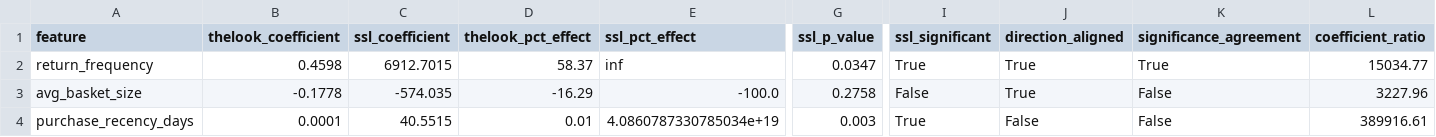
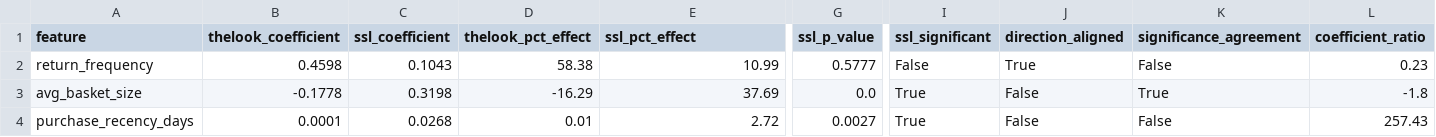
Before and after one commit to kojounfc/unfc-capstone-project-1, a CSV file: reports/rq4/rq4_ssl_coefficient_alignment.csv, drawn as a sheet; only a part is shown, gaps mark what is left out; the diff names each change by its address in the sheet, - before the commit and + after, or states it on an @@ line.

```diff
--- a/reports/rq4/rq4_ssl_coefficient_alignment.csv
+++ b/reports/rq4/rq4_ssl_coefficient_alignment.csv
-C2 (ssl_coefficient): 6912.7015
+C2 (ssl_coefficient): 0.1043
-D2 (thelook_pct_effect): 58.37
+D2 (thelook_pct_effect): 58.38
-E2 (ssl_pct_effect): inf
+E2 (ssl_pct_effect): 10.99
-G2 (ssl_p_value): 0.0347
+G2 (ssl_p_value): 0.5777
-I2 (ssl_significant): True
+I2 (ssl_significant): False
-K2 (significance_agreement): True
+K2 (significance_agreement): False
-L2 (coefficient_ratio): 15034.77
+L2 (coefficient_ratio): 0.23
-C3 (ssl_coefficient): -574.035
+C3 (ssl_coefficient): 0.3198
-E3 (ssl_pct_effect): -100.0
+E3 (ssl_pct_effect): 37.69
-G3 (ssl_p_value): 0.2758
+G3 (ssl_p_value): 0.0
-I3 (ssl_significant): False
+I3 (ssl_significant): True
-J3 (direction_aligned): True
+J3 (direction_aligned): False
-K3 (significance_agreement): False
+K3 (significance_agreement): True
-L3 (coefficient_ratio): 3227.96
+L3 (coefficient_ratio): -1.8
-C4 (ssl_coefficient): 40.5515
+C4 (ssl_coefficient): 0.0268
-E4 (ssl_pct_effect): 4.0860787330785034e+19
+E4 (ssl_pct_effect): 2.72
-G4 (ssl_p_value): 0.003
+G4 (ssl_p_value): 0.0027
-L4 (coefficient_ratio): 389916.61
+L4 (coefficient_ratio): 257.43
```
Also changed, not shown: reports/rq4/rq4_validation_summary.csv.
